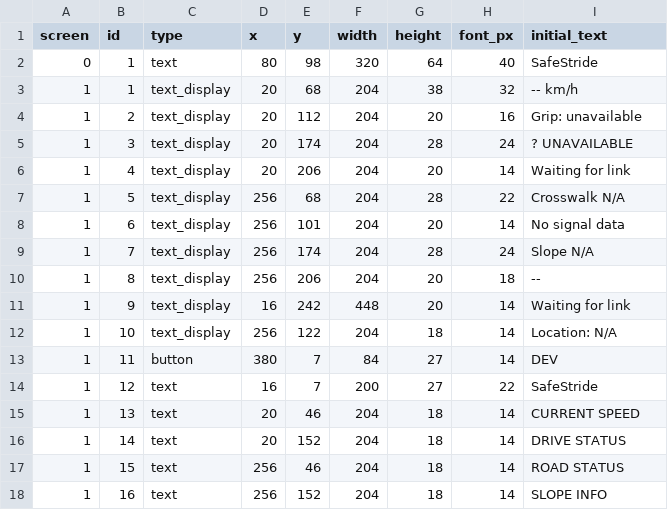
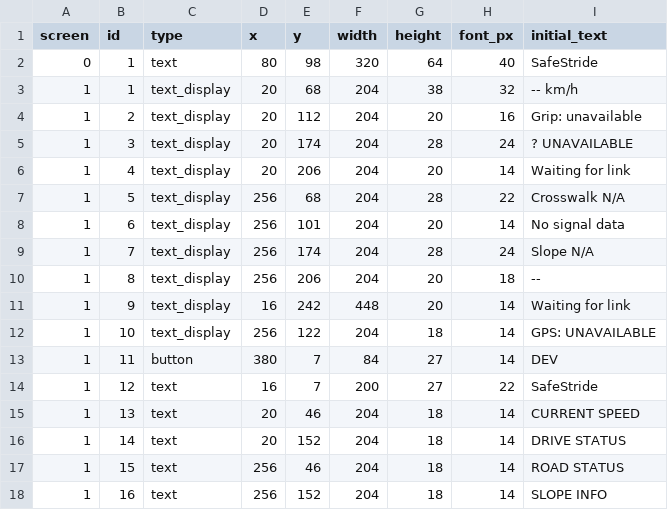
Before and after one commit to Hanjingyu625/SafeStride, a CSV file: display/ezhmi/controls.csv, drawn as a sheet.

Commit message:
Replace stale LCD location placeholder with GPS status

```diff
--- a/display/ezhmi/controls.csv
+++ b/display/ezhmi/controls.csv
@@ -11,3 +11,3 @@ screen,id,type,x,y,width,height,font_px,initial_text
 1,9,text_display,16,242,448,20,14,Waiting for link
-1,10,text_display,256,122,204,18,14,Location: N/A
+1,10,text_display,256,122,204,18,14,GPS: UNAVAILABLE
 1,11,button,380,7,84,27,14,DEV
```
Also changed, not shown: 3 other files.
